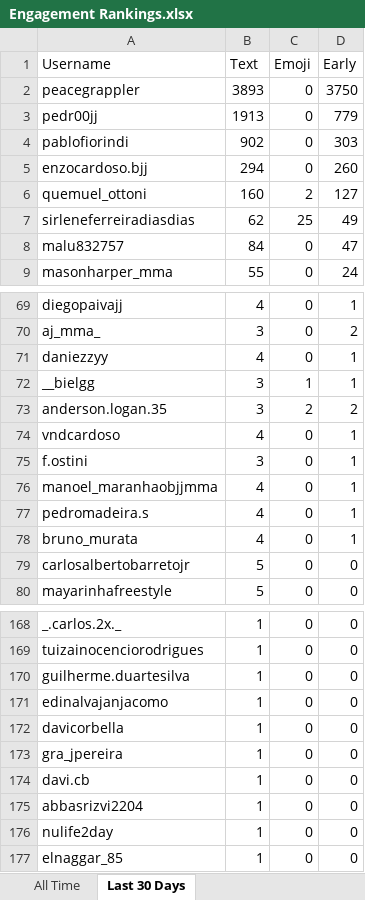
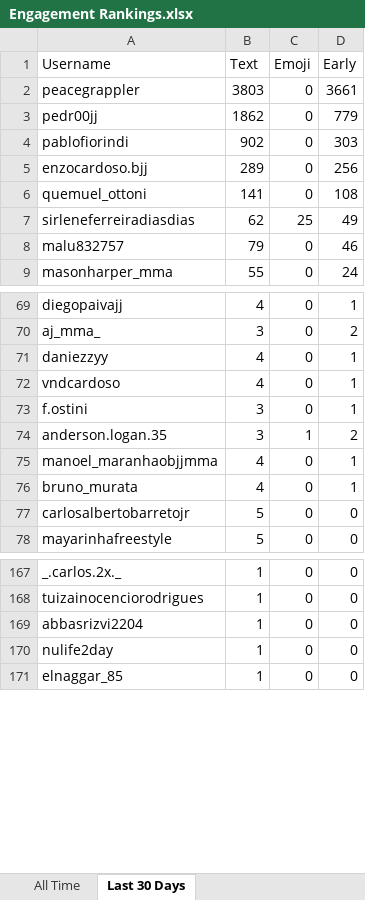
Before and after one commit to paxlucta/peace-grappler, an Excel workbook: Engagement Rankings.xlsx, sheet Last 30 Days, drawn as a sheet; only a part is shown, gaps mark what is left out; values as stored, in another font and other column widths than the file's, no borders; removed rows and columns are numbered as before the commit, all else as after; the diff covers the shown part only; the diff names each change by its address in the sheet, - before the commit and + after, or states it on an @@ line.

```diff
--- a/Engagement Rankings.xlsx (sheet Last 30 Days)
+++ b/Engagement Rankings.xlsx (sheet Last 30 Days)
-B2 (Text): 3893
+B2 (Text): 3803
-D2 (Early): 3750
+D2 (Early): 3661
-B3 (Text): 1913
+B3 (Text): 1862
-B5 (Text): 294
+B5 (Text): 289
-D5 (Early): 260
+D5 (Early): 256
-B6 (Text): 160
+B6 (Text): 141
-C6 (Emoji): 2
+C6 (Emoji): 0
-D6 (Early): 127
+D6 (Early): 108
-B8 (Text): 84
+B8 (Text): 79
-D8 (Early): 47
+D8 (Early): 46
-row 72: __bielgg | 3 | 1 | 1
-row 73: anderson.logan.35 | 3 | 2 | 2
+row 74: anderson.logan.35 | 3 | 1 | 2
-row 77: pedromadeira.s | 4 | 0 | 1
-row 170: guilherme.duartesilva | 1 | 0 | 0
-row 171: edinalvajanjacomo | 1 | 0 | 0
-row 172: davicorbella | 1 | 0 | 0
-row 173: gra_jpereira | 1 | 0 | 0
-row 174: davi.cb | 1 | 0 | 0
```
Also changed, not shown: 10 added rows, 14 removed rows and 1 edited cell elsewhere in this sheet, 11 other files.
